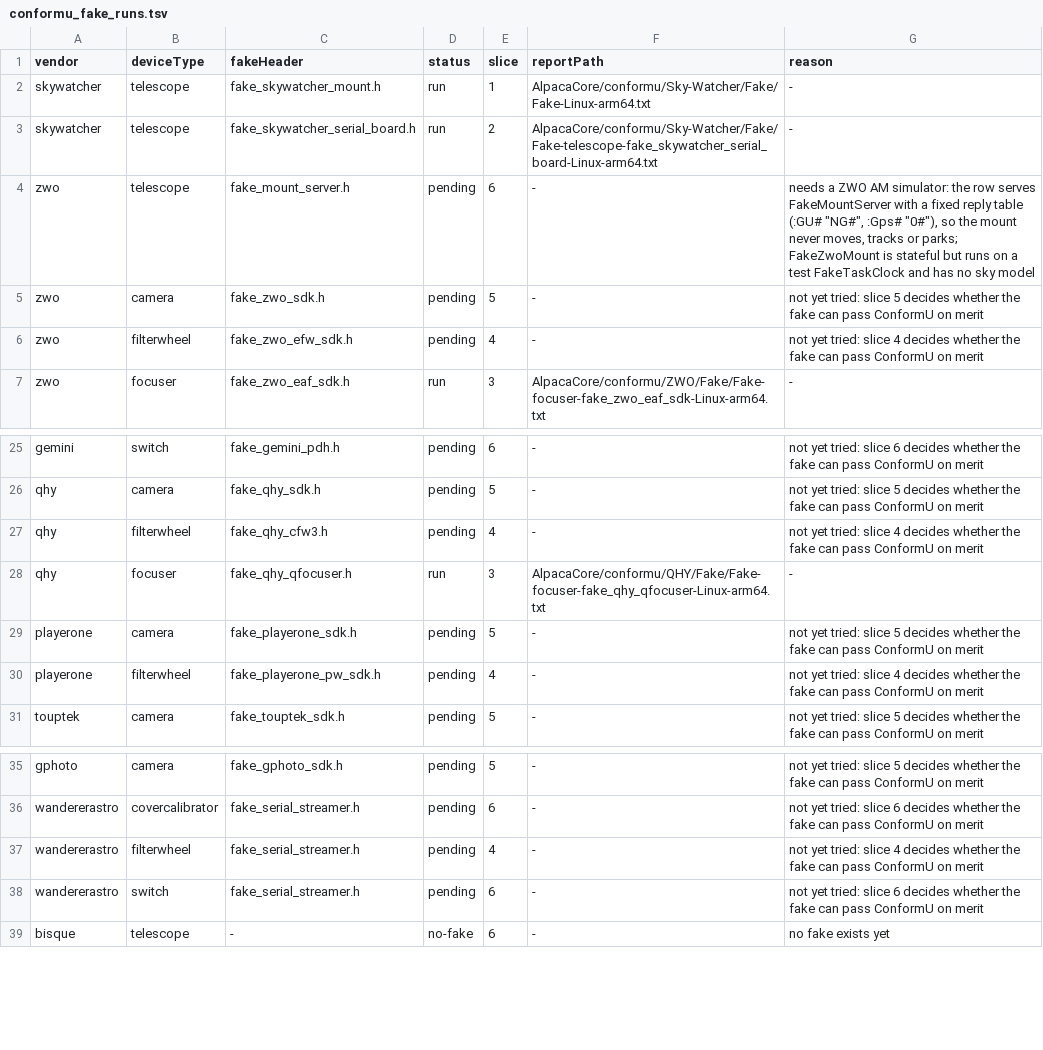
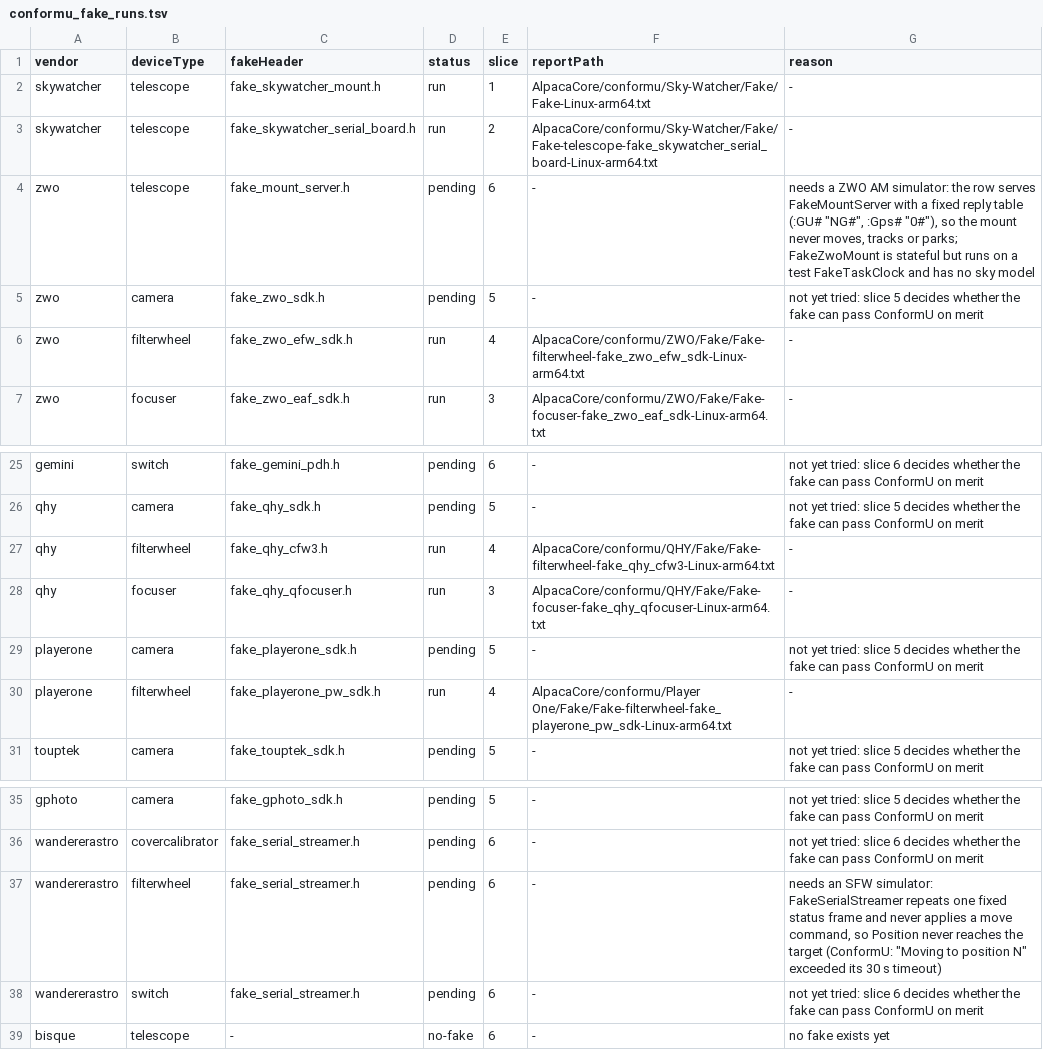
Before and after one commit to open-astro/AlpacaBridge, a TSV file: scripts/conformu_fake_runs.tsv, drawn as a sheet; only a part is shown, gaps mark what is left out.

```diff
--- a/scripts/conformu_fake_runs.tsv
+++ b/scripts/conformu_fake_runs.tsv
@@ -5,3 +5,3 @@ zwo	telescope	fake_mount_server.h	pending	6	-	needs a ZWO AM simulator: the row
 zwo	camera	fake_zwo_sdk.h	pending	5	-	not yet tried: slice 5 decides whether the fake can pass ConformU on merit
-zwo	filterwheel	fake_zwo_efw_sdk.h	pending	4	-	not yet tried: slice 4 decides whether the fake can pass ConformU on merit
+zwo	filterwheel	fake_zwo_efw_sdk.h	run	4	AlpacaCore/conformu/ZWO/Fake/Fake-filterwheel-fake_zwo_efw_sdk-Linux-arm64.txt	-
 zwo	focuser	fake_zwo_eaf_sdk.h	run	3	AlpacaCore/conformu/ZWO/Fake/Fake-focuser-fake_zwo_eaf_sdk-Linux-arm64.txt	-
@@ -26,6 +26,6 @@ gemini	switch	fake_gemini_pdh.h	pending	6	-	not yet tried: slice 6 decides wheth
 qhy	camera	fake_qhy_sdk.h	pending	5	-	not yet tried: slice 5 decides whether the fake can pass ConformU on merit
-qhy	filterwheel	fake_qhy_cfw3.h	pending	4	-	not yet tried: slice 4 decides whether the fake can pass ConformU on merit
+qhy	filterwheel	fake_qhy_cfw3.h	run	4	AlpacaCore/conformu/QHY/Fake/Fake-filterwheel-fake_qhy_cfw3-Linux-arm64.txt	-
 qhy	focuser	fake_qhy_qfocuser.h	run	3	AlpacaCore/conformu/QHY/Fake/Fake-focuser-fake_qhy_qfocuser-Linux-arm64.txt	-
 playerone	camera	fake_playerone_sdk.h	pending	5	-	not yet tried: slice 5 decides whether the fake can pass ConformU on merit
-playerone	filterwheel	fake_playerone_pw_sdk.h	pending	4	-	not yet tried: slice 4 decides whether the fake can pass ConformU on merit
+playerone	filterwheel	fake_playerone_pw_sdk.h	run	4	AlpacaCore/conformu/Player One/Fake/Fake-filterwheel-fake_playerone_pw_sdk-Linux-arm64.txt	-
 touptek	camera	fake_touptek_sdk.h	pending	5	-	not yet tried: slice 5 decides whether the fake can pass ConformU on merit
@@ -36,3 +36,3 @@ gphoto	camera	fake_gphoto_sdk.h	pending	5	-	not yet tried: slice 5 decides wheth
 wandererastro	covercalibrator	fake_serial_streamer.h	pending	6	-	not yet tried: slice 6 decides whether the fake can pass ConformU on merit
-wandererastro	filterwheel	fake_serial_streamer.h	pending	4	-	not yet tried: slice 4 decides whether the fake can pass ConformU on merit
+wandererastro	filterwheel	fake_serial_streamer.h	pending	6	-	needs an SFW simulator: FakeSerialStreamer repeats one fixed status frame and never applies a move command, so Position never reaches the target (ConformU: "Moving to position N" exceeded its 30 s timeout)
 wandererastro	switch	fake_serial_streamer.h	pending	6	-	not yet tried: slice 6 decides whether the fake can pass ConformU on merit
```
Also changed, not shown: 10 other files.
